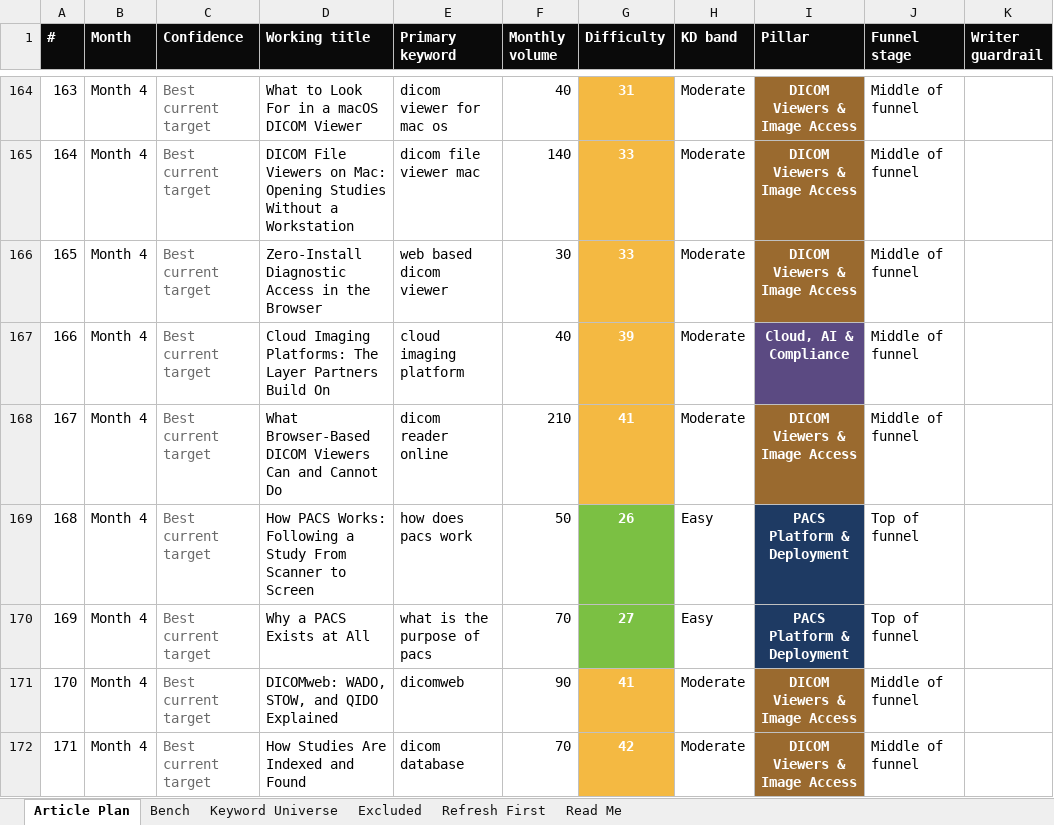
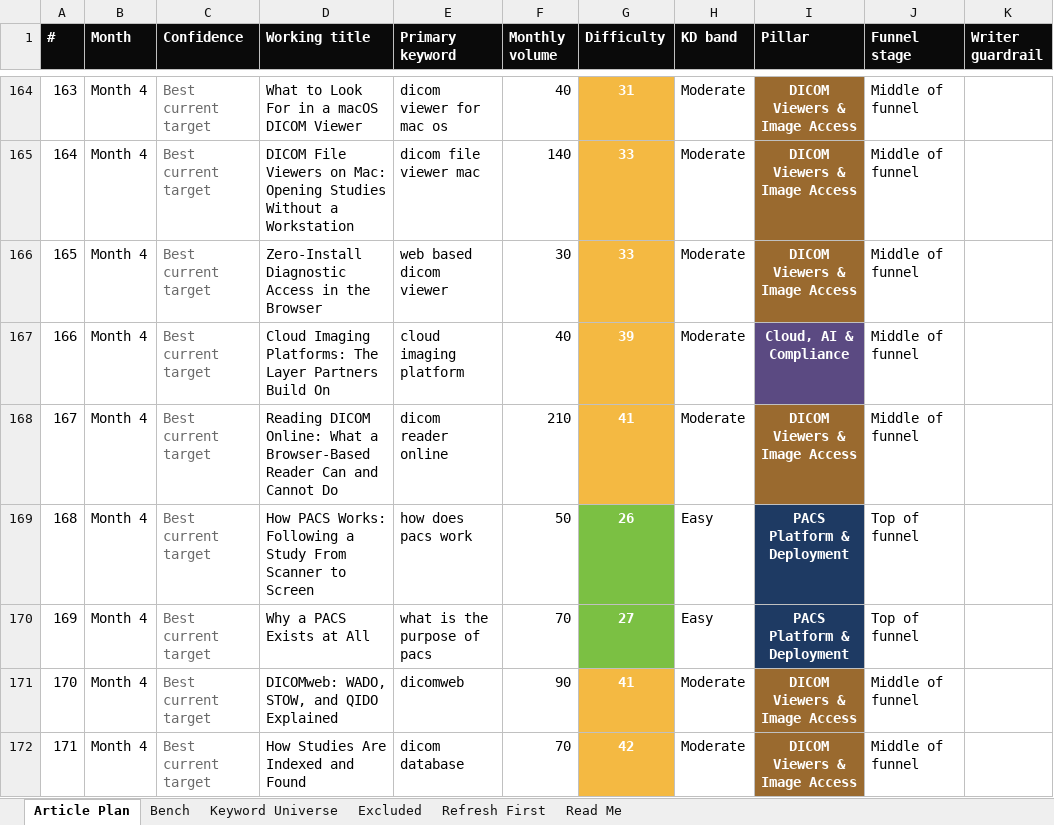
Before and after one commit to jonestj-boop/decks, an Excel workbook: decks/ebm/keyword-research.xlsx, sheet Article Plan, drawn as a sheet; only a part is shown, gaps mark what is left out; values as stored, in another font and other column widths than the file's, no borders; the diff covers the shown part only; the diff names each change by its address in the sheet, - before the commit and + after, or states it on an @@ line.

```diff
--- a/decks/ebm/keyword-research.xlsx (sheet Article Plan)
+++ b/decks/ebm/keyword-research.xlsx (sheet Article Plan)
-D168 (Working title): What Browser-Based DICOM Viewers Can and…
+D168 (Working title): Reading DICOM Online: What a Browser-Based Reader Can and…
```
Also changed, not shown: 15 edited cells elsewhere in this sheet.
